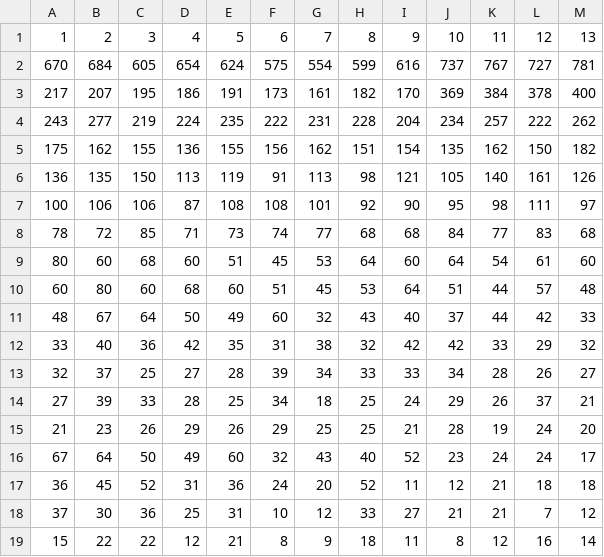
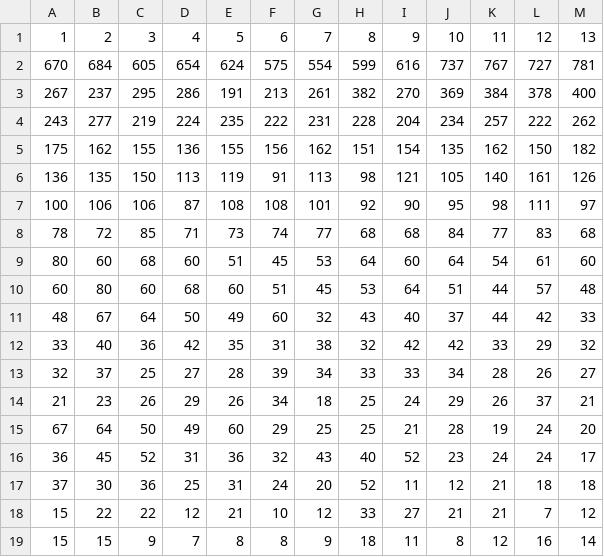
Before and after one commit to liucsny/D3_project, a CSV file: D3_practices/sum_0_2_num.csv, drawn as a sheet; only a part is shown; the diff covers the shown part only; the diff names each change by its address in the sheet, - before the commit and + after, or states it on an @@ line.

```diff
--- a/D3_practices/sum_0_2_num.csv
+++ b/D3_practices/sum_0_2_num.csv
-A3: 217
+A3: 267
-B3: 207
+B3: 237
-C3: 195
+C3: 295
-D3: 186
+D3: 286
-F3: 173
+F3: 213
-G3: 161
+G3: 261
-H3: 182
+H3: 382
-I3: 170
+I3: 270
-A14: 27
+A14: 21
-B14: 39
+B14: 23
-C14: 33
+C14: 26
-D14: 28
+D14: 29
-E14: 25
+E14: 26
-A15: 21
+A15: 67
-B15: 23
+B15: 64
-C15: 26
+C15: 50
-D15: 29
+D15: 49
-E15: 26
+E15: 60
-A16: 67
+A16: 36
-B16: 64
+B16: 45
-C16: 50
+C16: 52
-D16: 49
+D16: 31
-E16: 60
+E16: 36
-A17: 36
+A17: 37
-B17: 45
+B17: 30
-C17: 52
+C17: 36
-D17: 31
+D17: 25
-E17: 36
+E17: 31
-A18: 37
+A18: 15
-B18: 30
+B18: 22
-C18: 36
+C18: 22
-D18: 25
+D18: 12
-E18: 31
+E18: 21
-B19: 22
+B19: 15
-C19: 22
+C19: 9
-D19: 12
+D19: 7
-E19: 21
+E19: 8
```
Also changed, not shown: 52 edited cells elsewhere in this file, data_converted.csv, 7 other files.
